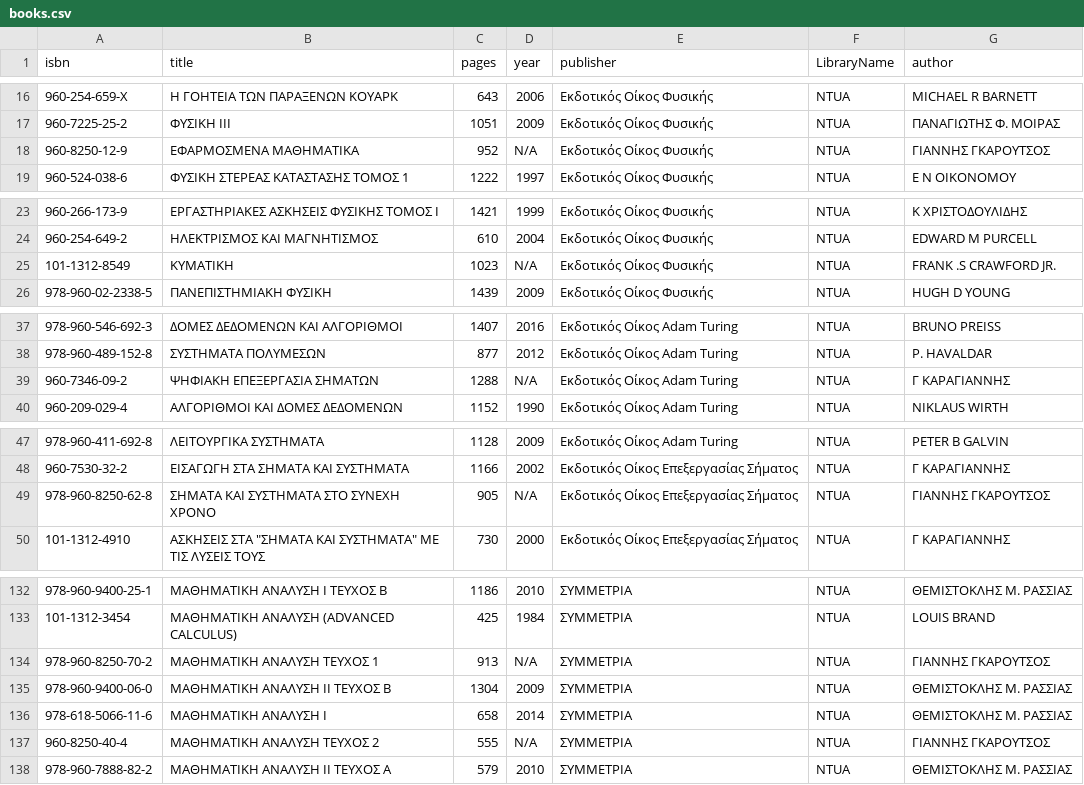
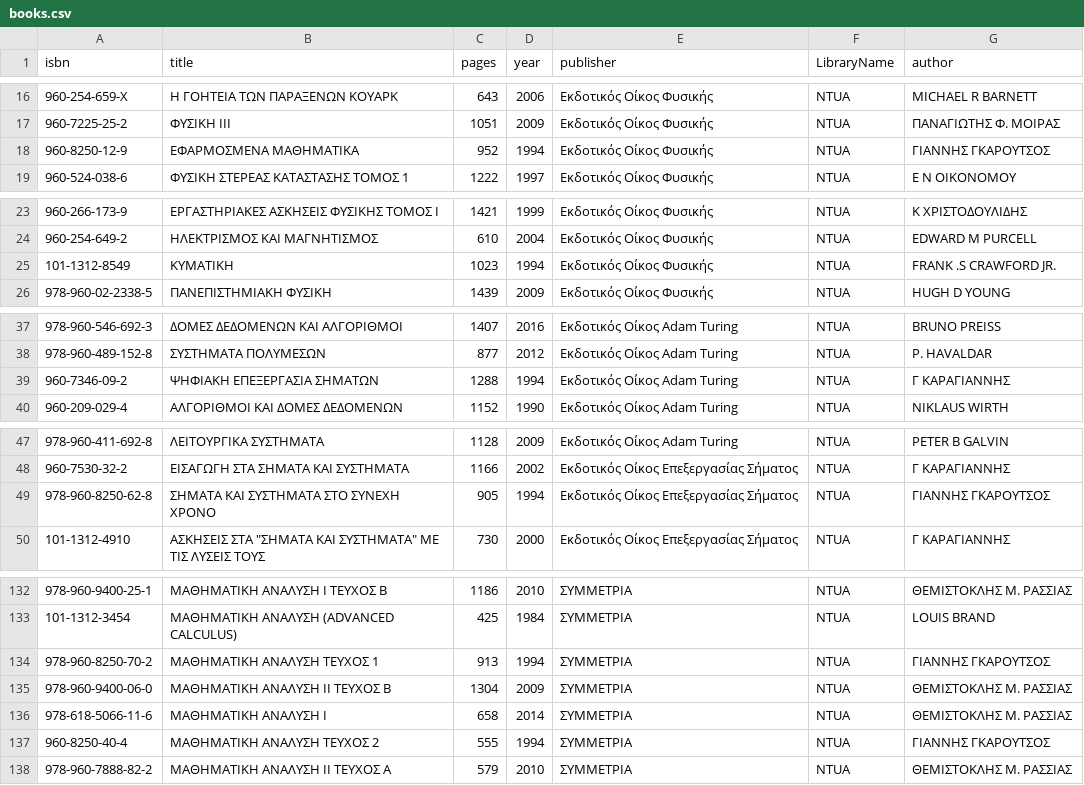
Before and after one commit to georgeaidinis/NTUA, a CSV file: Databases/books.csv, drawn as a sheet; only a part is shown, gaps mark what is left out; the diff covers the shown part only.

```diff
--- a/Databases/books.csv
+++ b/Databases/books.csv
@@ -17,3 +17,3 @@ isbn,title,pages,year,publisher,LibraryName,author
  960-7225-25-2,ΦΥΣΙΚΗ ΙΙΙ,1051,2009,Εκδοτικός Οίκος Φυσικής,NTUA,ΠΑΝΑΓΙΩΤΗΣ Φ. ΜΟΙΡΑΣ
- 960-8250-12-9,ΕΦΑΡΜΟΣΜΕΝΑ ΜΑΘΗΜΑΤΙΚΑ,952,N/A,Εκδοτικός Οίκος Φυσικής,NTUA,ΓΙΑΝΝΗΣ ΓΚΑΡΟΥΤΣΟΣ
+ 960-8250-12-9,ΕΦΑΡΜΟΣΜΕΝΑ ΜΑΘΗΜΑΤΙΚΑ,952,1994,Εκδοτικός Οίκος Φυσικής,NTUA,ΓΙΑΝΝΗΣ ΓΚΑΡΟΥΤΣΟΣ
  960-524-038-6,ΦΥΣΙΚΗ ΣΤΕΡΕΑΣ ΚΑΤΑΣΤΑΣΗΣ ΤΟΜΟΣ 1,1222,1997,Εκδοτικός Οίκος Φυσικής,NTUA,Ε Ν ΟΙΚΟΝΟΜΟΥ
@@ -24,3 +24,3 @@ isbn,title,pages,year,publisher,LibraryName,author
  960-254-649-2,ΗΛΕΚΤΡΙΣΜΟΣ ΚΑΙ ΜΑΓΝΗΤΙΣΜΟΣ,610,2004,Εκδοτικός Οίκος Φυσικής,NTUA,EDWARD M PURCELL
-101-1312-8549,ΚΥΜΑΤΙΚΗ,1023,N/A,Εκδοτικός Οίκος Φυσικής,NTUA,FRANK .S CRAWFORD JR.
+101-1312-8549,ΚΥΜΑΤΙΚΗ,1023,1994,Εκδοτικός Οίκος Φυσικής,NTUA,FRANK .S CRAWFORD JR.
  978-960-02-2338-5,ΠΑΝΕΠΙΣΤΗΜΙΑΚΗ ΦΥΣΙΚΗ,1439,2009,Εκδοτικός Οίκος Φυσικής,NTUA,HUGH D YOUNG
@@ -38,3 +38,3 @@ isbn,title,pages,year,publisher,LibraryName,author
  978-960-489-152-8,ΣΥΣΤΗΜΑΤΑ ΠΟΛΥΜΕΣΩΝ,877,2012,Εκδοτικός Οίκος Adam Turing,NTUA,P. HAVALDAR
- 960-7346-09-2,ΨΗΦΙΑΚΗ ΕΠΕΞΕΡΓΑΣΙΑ ΣΗΜΑΤΩΝ,1288,N/A,Εκδοτικός Οίκος Adam Turing,NTUA,Γ ΚΑΡΑΓΙΑΝΝΗΣ
+ 960-7346-09-2,ΨΗΦΙΑΚΗ ΕΠΕΞΕΡΓΑΣΙΑ ΣΗΜΑΤΩΝ,1288,1994,Εκδοτικός Οίκος Adam Turing,NTUA,Γ ΚΑΡΑΓΙΑΝΝΗΣ
  960-209-029-4,ΑΛΓΟΡΙΘΜΟΙ ΚΑΙ ΔΟΜΕΣ ΔΕΔΟΜΕΝΩΝ,1152,1990,Εκδοτικός Οίκος Adam Turing,NTUA,NIKLAUS WIRTH
@@ -48,3 +48,3 @@ isbn,title,pages,year,publisher,LibraryName,author
  960-7530-32-2,ΕΙΣΑΓΩΓΗ ΣΤΑ ΣΗΜΑΤΑ ΚΑΙ ΣΥΣΤΗΜΑΤΑ,1166,2002,Εκδοτικός Οίκος Επεξεργασίας Σήματος,NTUA,Γ ΚΑΡΑΓΙΑΝΝΗΣ
- 978-960-8250-62-8,ΣΗΜΑΤΑ ΚΑΙ ΣΥΣΤΗΜΑΤΑ ΣΤΟ ΣΥΝΕΧΗ ΧΡΟΝΟ,905,N/A,Εκδοτικός Οίκος Επεξεργασίας Σήματος,NTUA,ΓΙΑΝΝΗΣ ΓΚΑΡΟΥΤΣΟΣ
+ 978-960-8250-62-8,ΣΗΜΑΤΑ ΚΑΙ ΣΥΣΤΗΜΑΤΑ ΣΤΟ ΣΥΝΕΧΗ ΧΡΟΝΟ,905,1994,Εκδοτικός Οίκος Επεξεργασίας Σήματος,NTUA,ΓΙΑΝΝΗΣ ΓΚΑΡΟΥΤΣΟΣ
 101-1312-4910,"ΑΣΚΗΣΕΙΣ ΣΤΑ ""ΣΗΜΑΤΑ ΚΑΙ ΣΥΣΤΗΜΑΤΑ"" ΜΕ ΤΙΣ ΛΥΣΕΙΣ ΤΟΥΣ",730,2000,Εκδοτικός Οίκος Επεξεργασίας Σήματος,NTUA,Γ ΚΑΡΑΓΙΑΝΝΗΣ
@@ -133,6 +133,6 @@ isbn,title,pages,year,publisher,LibraryName,author
 101-1312-3454,ΜΑΘΗΜΑΤΙΚΗ ΑΝΑΛΥΣΗ (ADVANCED CALCULUS),425,1984,ΣΥΜΜΕΤΡΙΑ,NTUA,LOUIS BRAND
- 978-960-8250-70-2,ΜΑΘΗΜΑΤΙΚΗ ΑΝΑΛΥΣΗ ΤΕΥΧΟΣ 1,913,N/A,ΣΥΜΜΕΤΡΙΑ,NTUA,ΓΙΑΝΝΗΣ ΓΚΑΡΟΥΤΣΟΣ
+ 978-960-8250-70-2,ΜΑΘΗΜΑΤΙΚΗ ΑΝΑΛΥΣΗ ΤΕΥΧΟΣ 1,913,1994,ΣΥΜΜΕΤΡΙΑ,NTUA,ΓΙΑΝΝΗΣ ΓΚΑΡΟΥΤΣΟΣ
  978-960-9400-06-0,ΜΑΘΗΜΑΤΙΚΗ ΑΝΑΛΥΣΗ ΙΙ ΤΕΥΧΟΣ B,1304,2009,ΣΥΜΜΕΤΡΙΑ,NTUA,ΘΕΜΙΣΤΟΚΛΗΣ Μ. ΡΑΣΣΙΑΣ
  978-618-5066-11-6,ΜΑΘΗΜΑΤΙΚΗ ΑΝΑΛΥΣΗ Ι,658,2014,ΣΥΜΜΕΤΡΙΑ,NTUA,ΘΕΜΙΣΤΟΚΛΗΣ Μ. ΡΑΣΣΙΑΣ
- 960-8250-40-4,ΜΑΘΗΜΑΤΙΚΗ ΑΝΑΛΥΣΗ ΤΕΥΧΟΣ 2,555,N/A,ΣΥΜΜΕΤΡΙΑ,NTUA,ΓΙΑΝΝΗΣ ΓΚΑΡΟΥΤΣΟΣ
+ 960-8250-40-4,ΜΑΘΗΜΑΤΙΚΗ ΑΝΑΛΥΣΗ ΤΕΥΧΟΣ 2,555,1994,ΣΥΜΜΕΤΡΙΑ,NTUA,ΓΙΑΝΝΗΣ ΓΚΑΡΟΥΤΣΟΣ
  978-960-7888-82-2,ΜΑΘΗΜΑΤΙΚΗ ΑΝΑΛΥΣΗ ΙΙ ΤΕΥΧΟΣ Α,579,2010,ΣΥΜΜΕΤΡΙΑ,NTUA,ΘΕΜΙΣΤΟΚΛΗΣ Μ. ΡΑΣΣΙΑΣ
```
Also changed, not shown: 21 edited cells elsewhere in this file, Databases/publishers.csv, Databases/users.csv, 12 other files.
